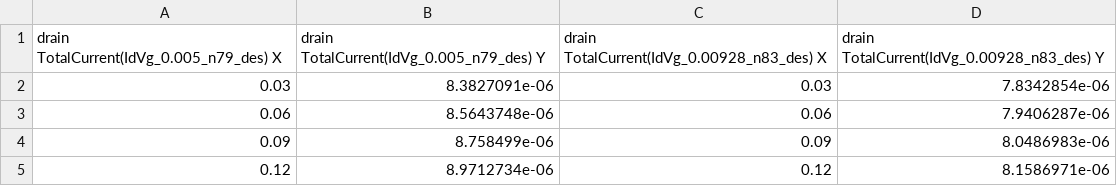
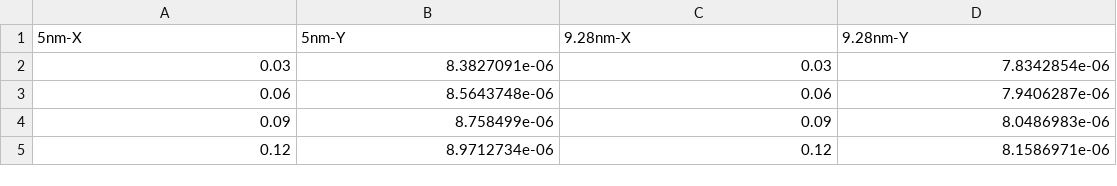
Before and after one commit to 25ec01048-prog/lab-2, a CSV file: e10/e10_1_id_vg.csv, drawn as a sheet; only a part is shown.

```diff
--- a/e10/e10_1_id_vg.csv
+++ b/e10/e10_1_id_vg.csv
@@ -1,2 +1,2 @@
-drain TotalCurrent(IdVg_0.005_n79_des) X,drain TotalCurrent(IdVg_0.005_n79_des) Y,drain TotalCurrent(IdVg_0.00928_n83_des) X,drain TotalCurrent(IdVg_0.00928_n83_des) Y
+5nm-X,5nm-Y,9.28nm-X,9.28nm-Y
 0.03,8.3827091e-06,0.03,7.8342854e-06
```
Also changed, not shown: e10/e10_1_id_vd.csv, e10/e10_1_idonoff.csv, 23 other files.
